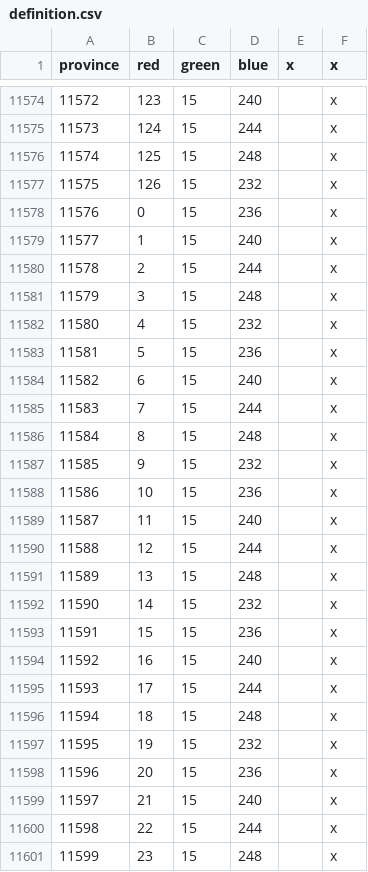
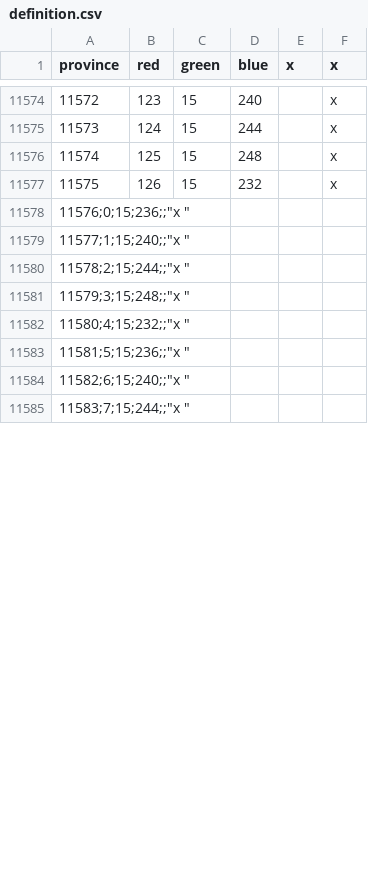
Before and after one commit to localiser/CK2Plus-Core, a CSV file: CK2Plus/map/definition.csv, drawn as a sheet; only a part is shown, gaps mark what is left out; the diff covers the shown part only.

Commit message:
2.07.2:Rylock:6
Two hours later, and my first attempt to add a province into the game is
successful. Added Meirionnydd to Wales. I needed to start on something a
bit easier before I work on east Africa.

```diff
--- a/CK2Plus/map/definition.csv
+++ b/CK2Plus/map/definition.csv
@@ -11577,25 +11577,9 @@ province;red;green;blue;x;x
 11575;126;15;232;;x
-11576;0;15;236;;"x	"
-11577;1;15;240;;"x	"
-11578;2;15;244;;"x	"
-11579;3;15;248;;"x	"
-11580;4;15;232;;"x	"
-11581;5;15;236;;"x	"
-11582;6;15;240;;"x	"
-11583;7;15;244;;"x	"
-11584;8;15;248;;"x	"
-11585;9;15;232;;"x	"
-11586;10;15;236;;"x	"
-11587;11;15;240;;"x	"
-11588;12;15;244;;"x	"
-11589;13;15;248;;"x	"
-11590;14;15;232;;"x	"
-11591;15;15;236;;"x	"
-11592;16;15;240;;"x	"
-11593;17;15;244;;"x	"
-11594;18;15;248;;"x	"
-11595;19;15;232;;"x	"
-11596;20;15;236;;"x	"
-11597;21;15;240;;"x	"
-11598;22;15;244;;"x	"
-11599;23;15;248;;"x	"
+"11576;0;15;236;;""x	"""
+"11577;1;15;240;;""x	"""
+"11578;2;15;244;;""x	"""
+"11579;3;15;248;;""x	"""
+"11580;4;15;232;;""x	"""
+"11581;5;15;236;;""x	"""
+"11582;6;15;240;;""x	"""
+"11583;7;15;244;;""x	"""
```
Also changed, not shown: 16 added rows and 1 edited cell elsewhere in this file, CK2Plus/localisation/0_provinces.csv, 5 other files.
